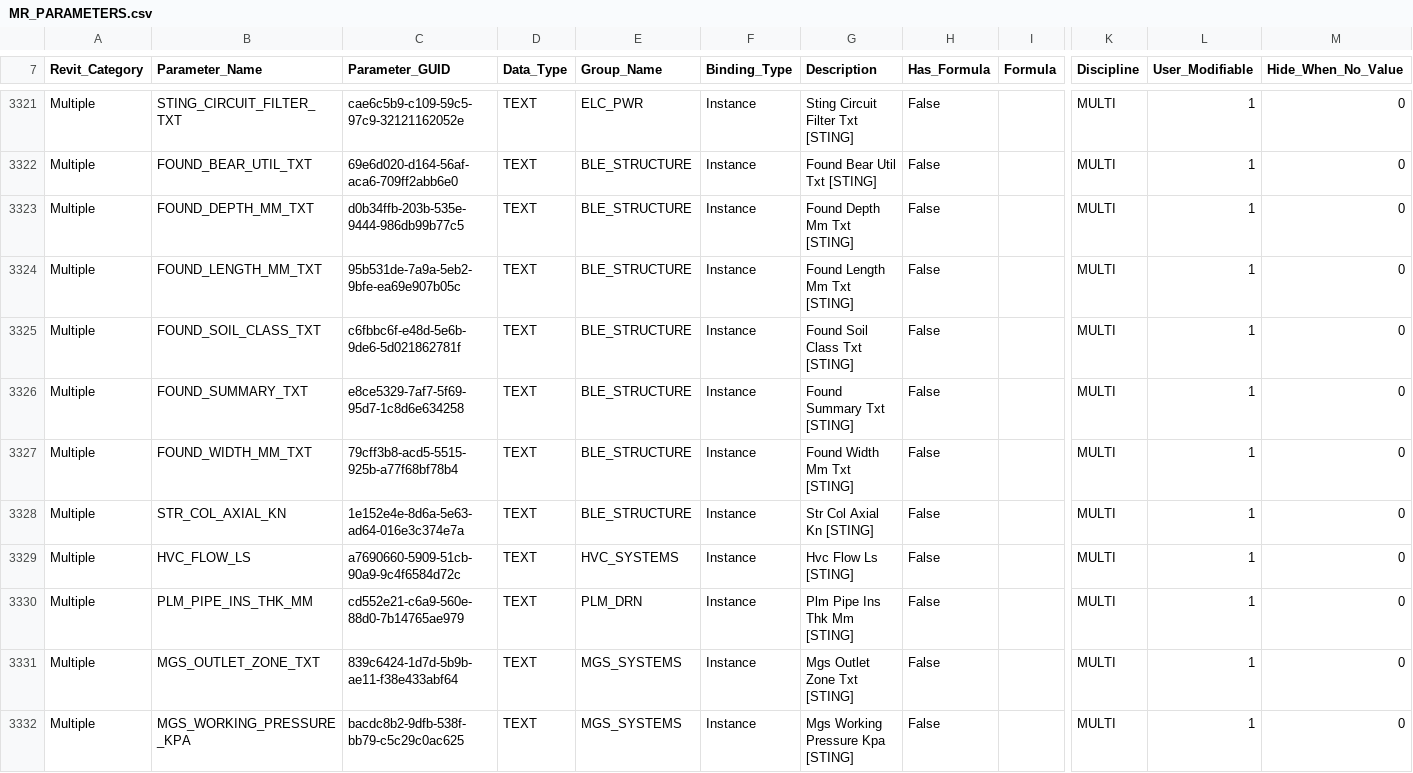
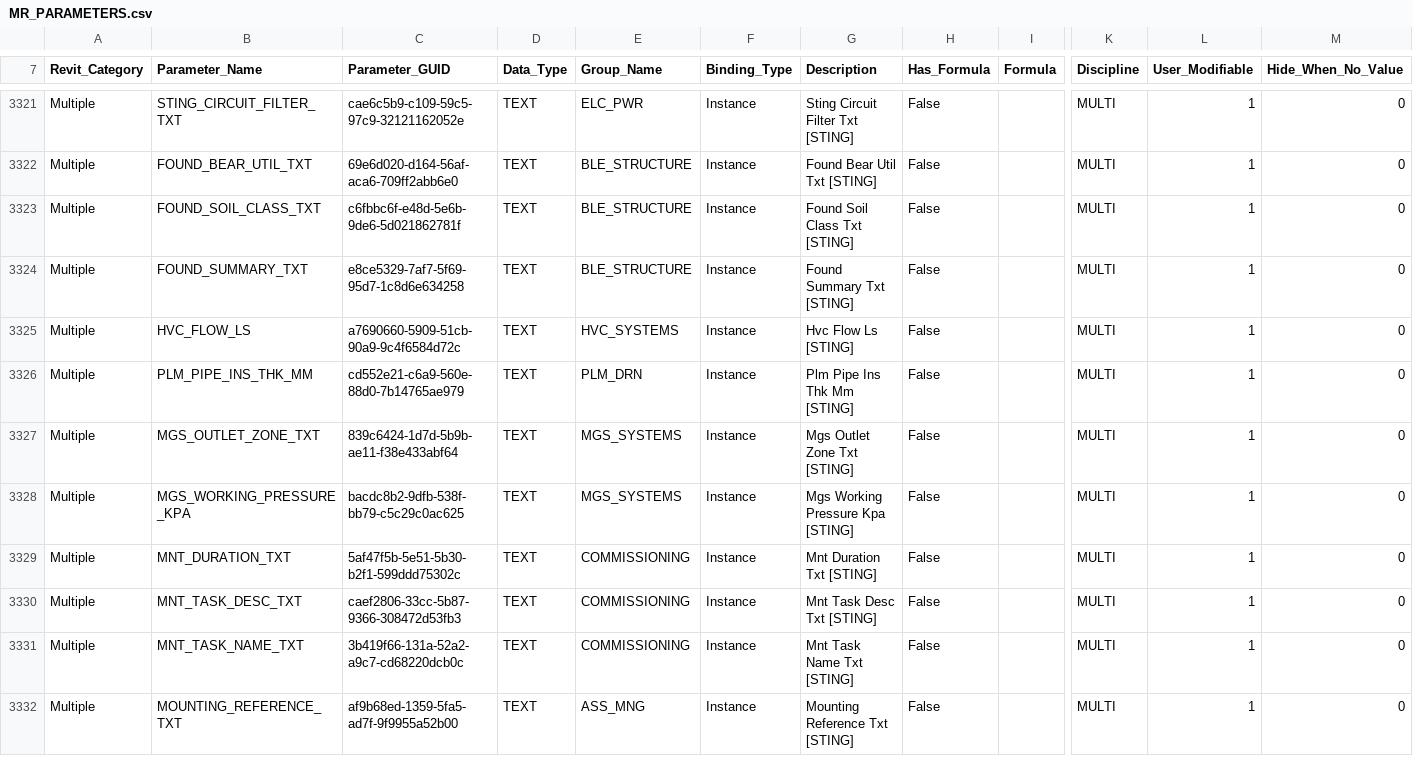
Before and after one commit to beckykyomugisha/STINGTOOLS, a CSV file: StingTools/Data/MR_PARAMETERS.csv, drawn as a sheet; only a part is shown, gaps mark what is left out; the shorter side is filled out with more unchanged rows; rows hold the shown columns only; the diff names each change by its address in the sheet, - before the commit and + after, or states it on an @@ line.

```diff
--- a/StingTools/Data/MR_PARAMETERS.csv
+++ b/StingTools/Data/MR_PARAMETERS.csv
-row 3323: Multiple | FOUND_DEPTH_MM_TXT | d0b34ffb-203b-535e-9444-986db99b77c5 | TEXT | BLE_STRUCTURE | Instance | Found Depth Mm Txt [STING] | False |  | MULTI | 1 | 0
-row 3324: Multiple | FOUND_LENGTH_MM_TXT | 95b531de-7a9a-5eb2-9bfe-ea69e907b05c | TEXT | BLE_STRUCTURE | Instance | Found Length Mm Txt [STING] | False |  | MULTI | 1 | 0
-row 3327: Multiple | FOUND_WIDTH_MM_TXT | 79cff3b8-acd5-5515-925b-a77f68bf78b4 | TEXT | BLE_STRUCTURE | Instance | Found Width Mm Txt [STING] | False |  | MULTI | 1 | 0
-row 3328: Multiple | STR_COL_AXIAL_KN | 1e152e4e-8d6a-5e63-ad64-016e3c374e7a | TEXT | BLE_STRUCTURE | Instance | Str Col Axial Kn [STING] | False |  | MULTI | 1 | 0
```
Also changed, not shown: 4 other files.
